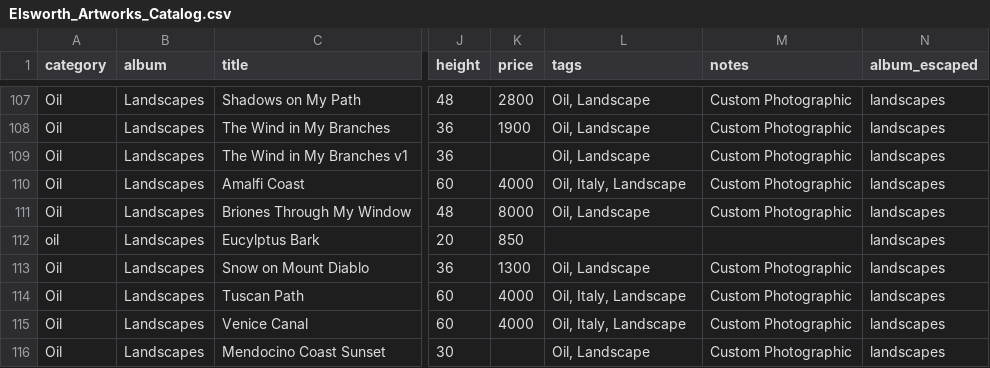
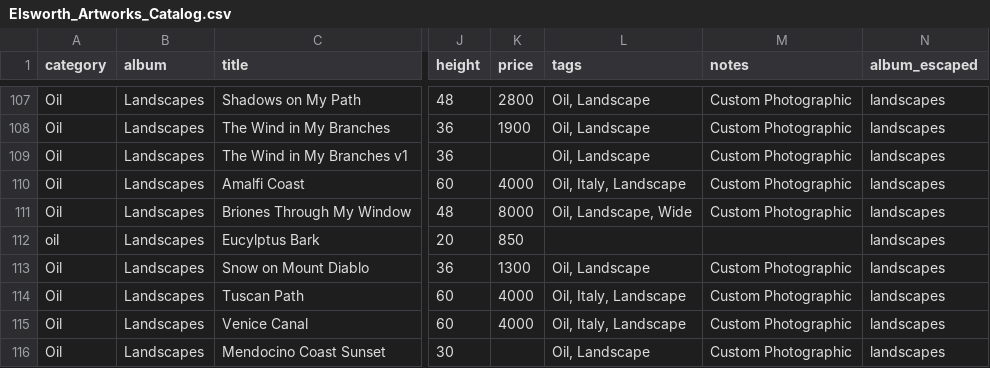
Before and after one commit to jgheithcock/elsworthartworks, a CSV file: Elsworth_Artworks_Catalog.csv, drawn as a sheet; only a part is shown, gaps mark what is left out; the diff names each change by its address in the sheet, - before the commit and + after, or states it on an @@ line.

Commit message:
Add ability to add "Wide" to tags to make images full width
(Specifically for "Briones through my window')

```diff
--- a/Elsworth_Artworks_Catalog.csv
+++ b/Elsworth_Artworks_Catalog.csv
-L111 (tags): Oil, Landscape
+L111 (tags): Oil, Landscape, Wide
```
Also changed, not shown: 1 other file.
